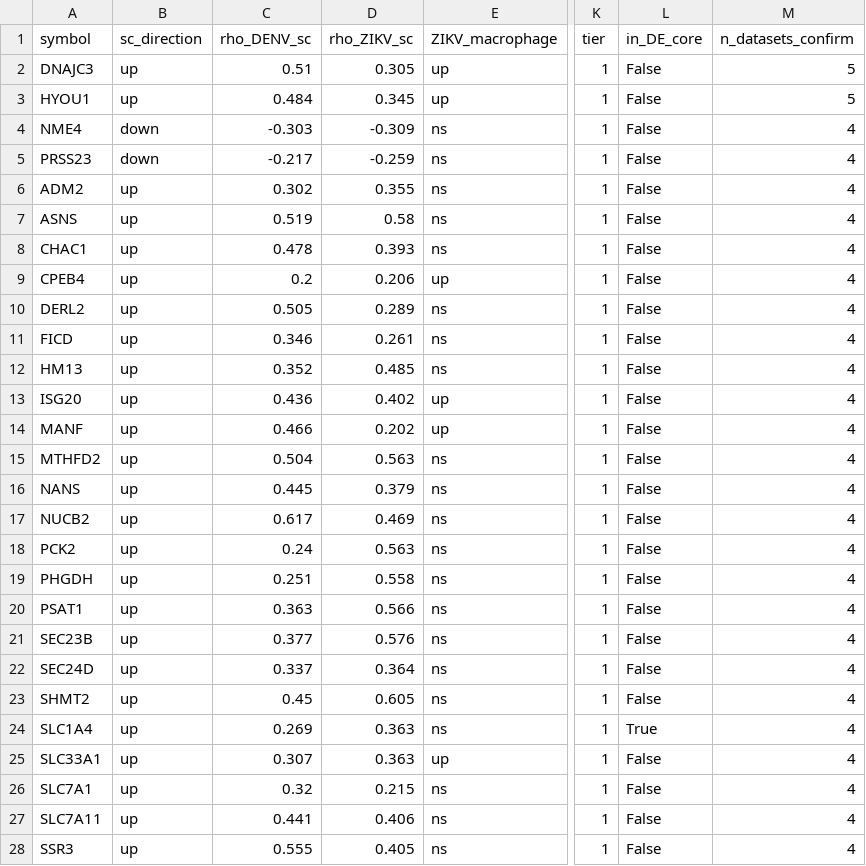
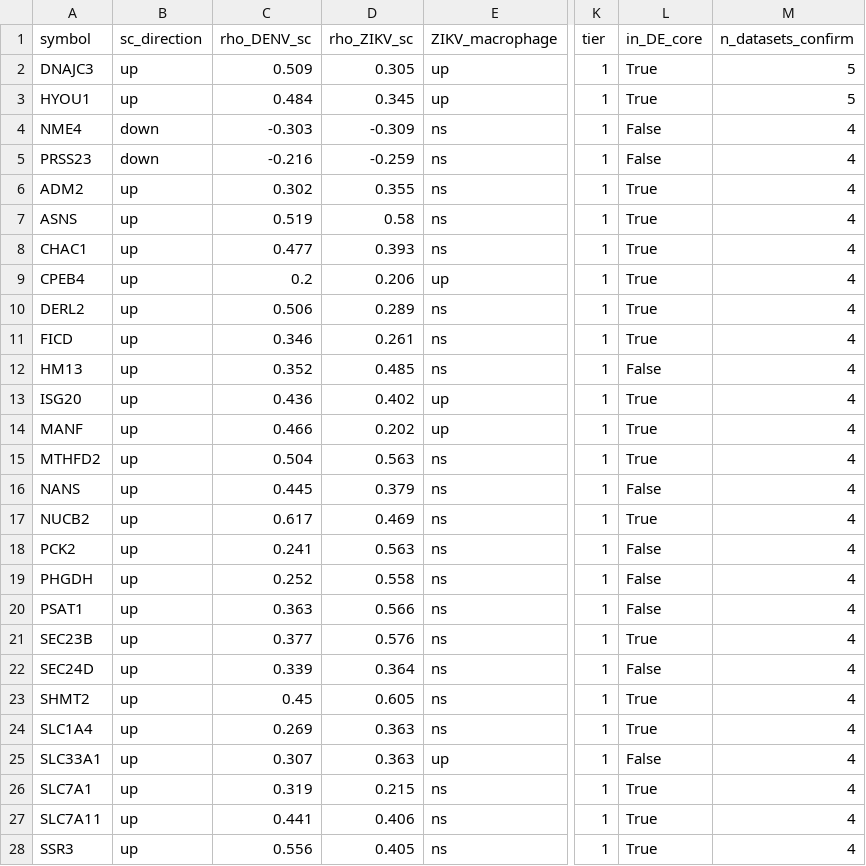
Before and after one commit to JaykishanJ/Zika_Dengue_Single, a CSV file: Step06_crossmodal_validation/common_progression_genes_Tier1.csv, drawn as a sheet; only a part is shown, gaps mark what is left out; the diff covers the shown part only; the diff names each change by its address in the sheet, - before the commit and + after, or states it on an @@ line.

```diff
--- a/Step06_crossmodal_validation/common_progression_genes_Tier1.csv
+++ b/Step06_crossmodal_validation/common_progression_genes_Tier1.csv
-C2 (rho_DENV_sc): 0.51
+C2 (rho_DENV_sc): 0.509
-L2:L3 (in_DE_core): False
+L2:L3 (in_DE_core): True
-C5 (rho_DENV_sc): -0.217
+C5 (rho_DENV_sc): -0.216
-L6:L11 (in_DE_core): False
+L6:L11 (in_DE_core): True
-C8 (rho_DENV_sc): 0.478
+C8 (rho_DENV_sc): 0.477
-C10 (rho_DENV_sc): 0.505
+C10 (rho_DENV_sc): 0.506
-L13:L15 (in_DE_core): False
+L13:L15 (in_DE_core): True
-L17 (in_DE_core): False
+L17 (in_DE_core): True
-C18 (rho_DENV_sc): 0.24
+C18 (rho_DENV_sc): 0.241
-C19 (rho_DENV_sc): 0.251
+C19 (rho_DENV_sc): 0.252
-L21 (in_DE_core): False
+L21 (in_DE_core): True
-C22 (rho_DENV_sc): 0.337
+C22 (rho_DENV_sc): 0.339
-L23 (in_DE_core): False
+L23 (in_DE_core): True
-C26 (rho_DENV_sc): 0.32
+C26 (rho_DENV_sc): 0.319
-L26:L28 (in_DE_core): False
+L26:L28 (in_DE_core): True
-C28 (rho_DENV_sc): 0.555
+C28 (rho_DENV_sc): 0.556
```
Also changed, not shown: 5 edited cells elsewhere in this file, Step05_progression/convergent_progression_signature.csv, Step06_crossmodal_validation/crossmodal_validated_progression_signature.csv, 28 other files.
